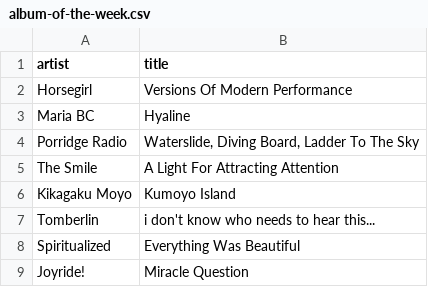
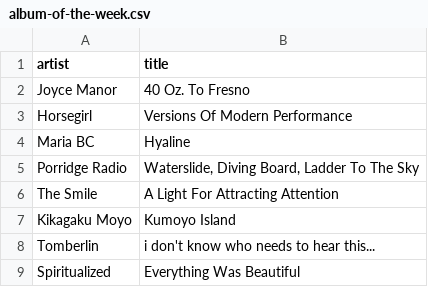
Before and after one commit to my-slab/music-scrapers, a CSV file: data/stereogum/album-of-the-week.csv, drawn as a sheet; only a part is shown; the shorter side is filled out with more unchanged rows.

Commit message:
chore: update data

```diff
--- a/data/stereogum/album-of-the-week.csv
+++ b/data/stereogum/album-of-the-week.csv
@@ -1,2 +1,3 @@
 artist,title
+Joyce Manor,40 Oz. To Fresno
 Horsegirl,Versions Of Modern Performance
```
